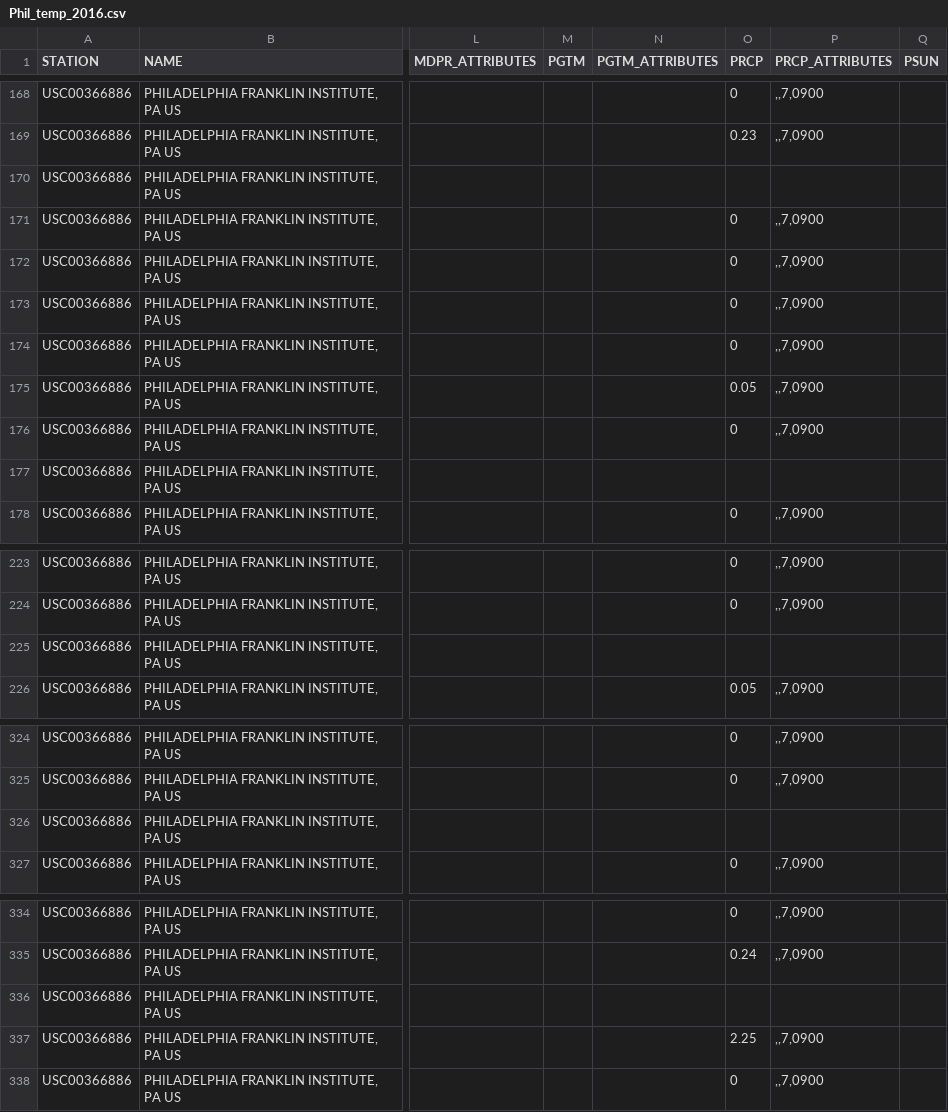
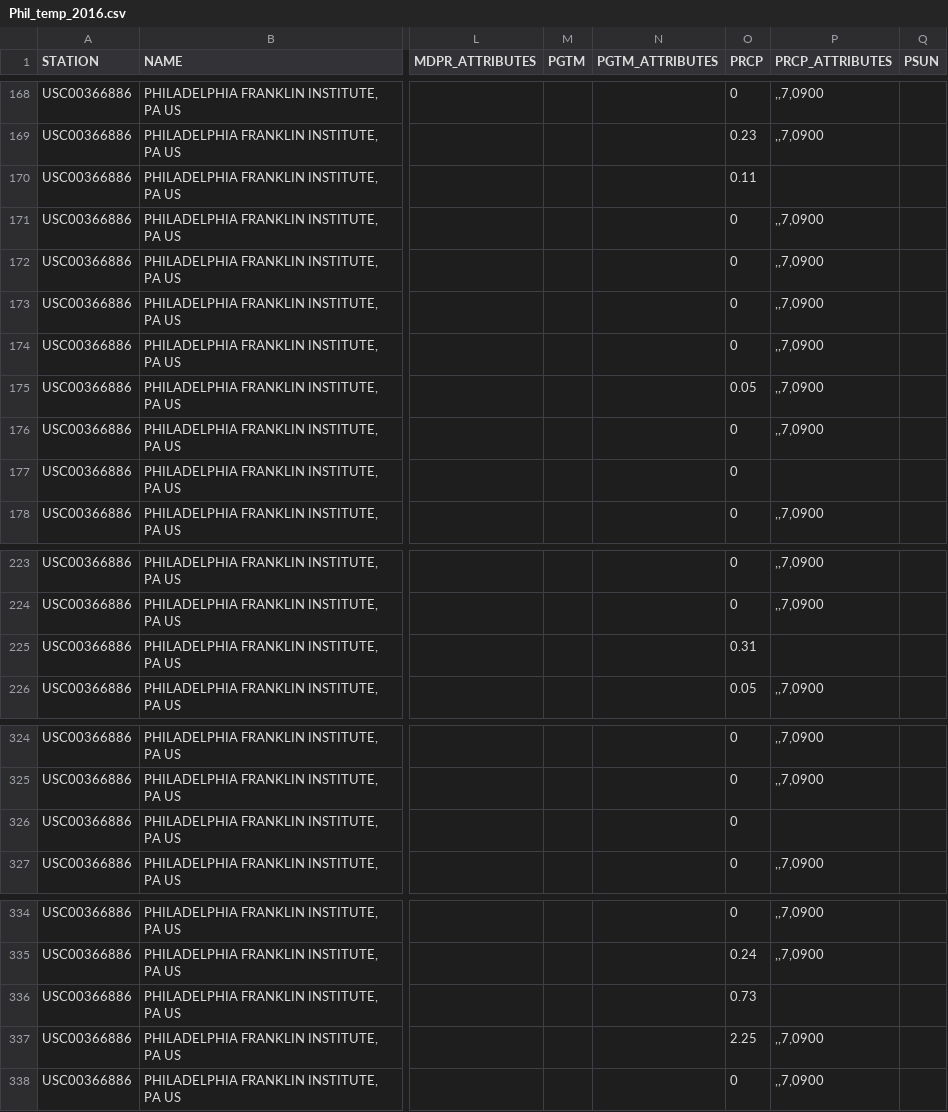
Before and after one commit to walkabilly/Phillybikeshare, a CSV file: Phil_temp_2016.csv, drawn as a sheet; only a part is shown, gaps mark what is left out; the diff covers the shown part only; the diff names each change by its address in the sheet, - before the commit and + after, or states it on an @@ line.

```diff
--- a/Phil_temp_2016.csv
+++ b/Phil_temp_2016.csv
-O170 (PRCP): (empty)
+O170 (PRCP): 0.11
-O177 (PRCP): (empty)
+O177 (PRCP): 0
-O225 (PRCP): (empty)
+O225 (PRCP): 0.31
-O326 (PRCP): (empty)
+O326 (PRCP): 0
-O336 (PRCP): (empty)
+O336 (PRCP): 0.73
```
Also changed, not shown: 7 edited cells elsewhere in this file.
